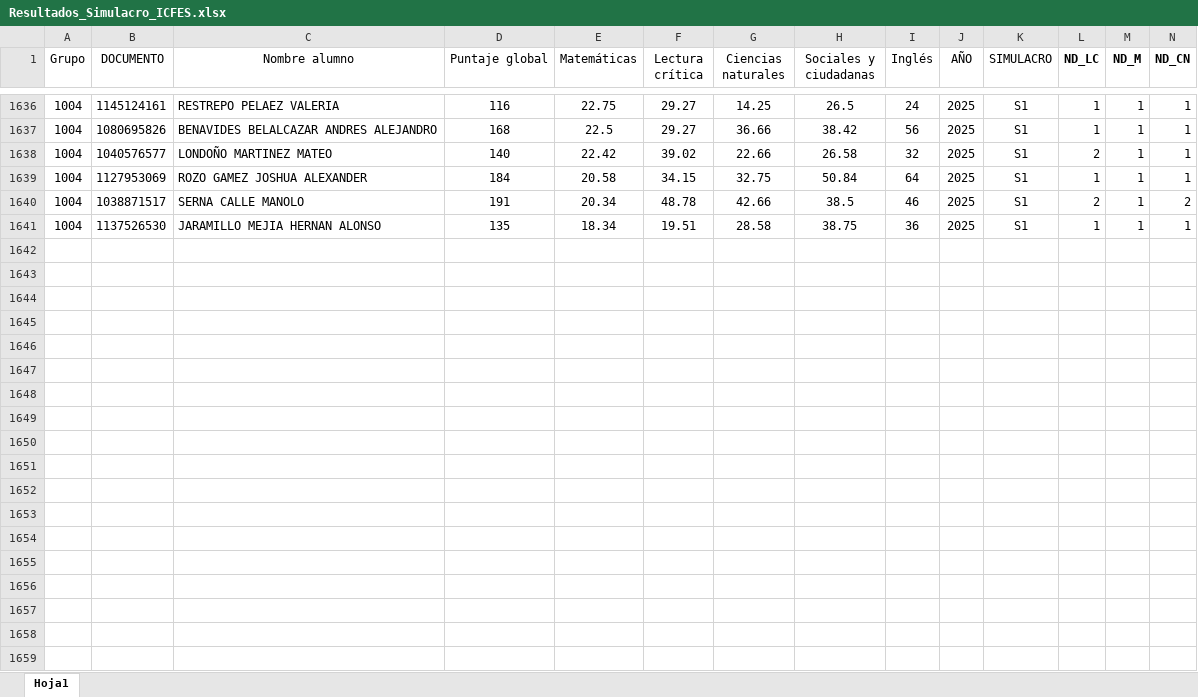
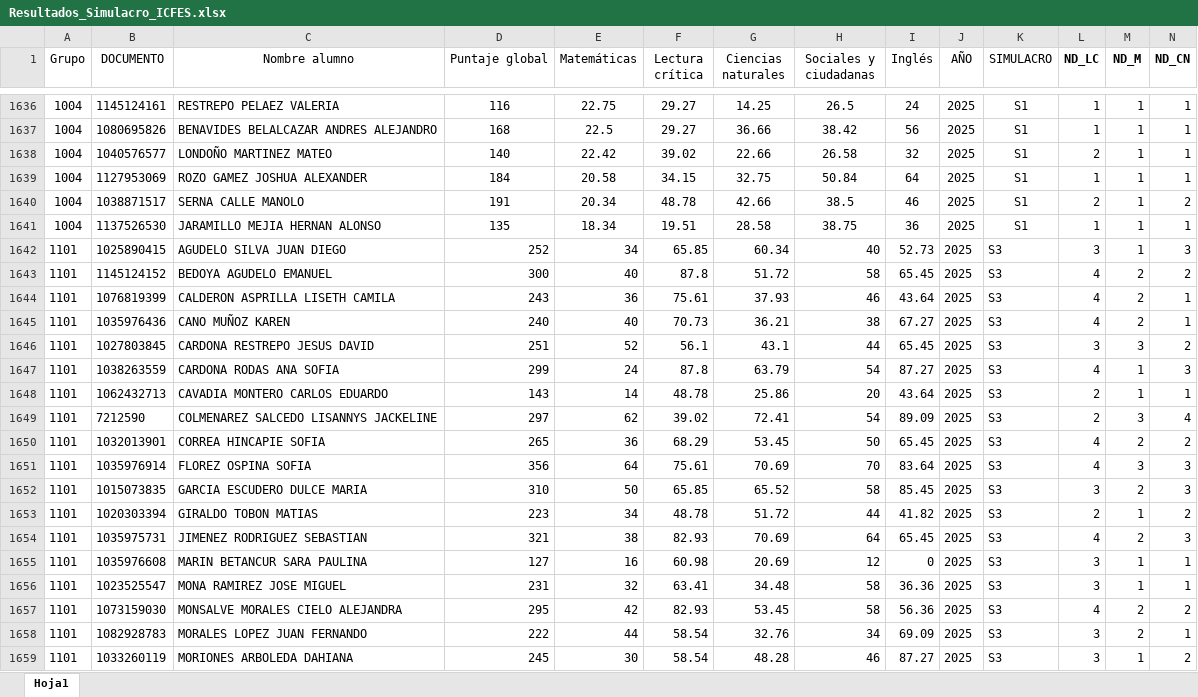
Before and after one commit to lcgalans2024/R_IEOS, an Excel workbook: Resultados_Simulacro_ICFES.xlsx, sheet Hoja1, drawn as a sheet; only a part is shown, gaps mark what is left out; values as stored, in another font and other column widths than the file's, no borders; the diff covers the shown part only; the diff names each change by its address in the sheet, - before the commit and + after, or states it on an @@ line.

Commit message:
Se incorpora el S3 de instruimos

```diff
--- a/Resultados_Simulacro_ICFES.xlsx (sheet Hoja1)
+++ b/Resultados_Simulacro_ICFES.xlsx (sheet Hoja1)
+row 1642: 1101 | 1025890415 | AGUDELO SILVA JUAN DIEGO | 252 | 34 | 65.85 | 60.34 | 40 | 52.73 | 2025 | S3 | 3 | 1 | 3
+row 1643: 1101 | 1145124152 | BEDOYA AGUDELO EMANUEL | 300 | 40 | 87.8 | 51.72 | 58 | 65.45 | 2025 | S3 | 4 | 2 | 2
+row 1644: 1101 | 1076819399 | CALDERON ASPRILLA LISETH CAMILA | 243 | 36 | 75.61 | 37.93 | 46 | 43.64 | 2025 | S3 | 4 | 2 | 1
+row 1645: 1101 | 1035976436 | CANO MUÑOZ KAREN | 240 | 40 | 70.73 | 36.21 | 38 | 67.27 | 2025 | S3 | 4 | 2 | 1
+row 1646: 1101 | 1027803845 | CARDONA RESTREPO JESUS DAVID | 251 | 52 | 56.1 | 43.1 | 44 | 65.45 | 2025 | S3 | 3 | 3 | 2
+row 1647: 1101 | 1038263559 | CARDONA RODAS ANA SOFIA | 299 | 24 | 87.8 | 63.79 | 54 | 87.27 | 2025 | S3 | 4 | 1 | 3
+row 1648: 1101 | 1062432713 | CAVADIA MONTERO CARLOS EDUARDO | 143 | 14 | 48.78 | 25.86 | 20 | 43.64 | 2025 | S3 | 2 | 1 | 1
+row 1649: 1101 | 7212590 | COLMENAREZ SALCEDO LISANNYS JACKELINE | 297 | 62 | 39.02 | 72.41 | 54 | 89.09 | 2025 | S3 | 2 | 3 | 4
+row 1650: 1101 | 1032013901 | CORREA HINCAPIE SOFIA | 265 | 36 | 68.29 | 53.45 | 50 | 65.45 | 2025 | S3 | 4 | 2 | 2
+row 1651: 1101 | 1035976914 | FLOREZ OSPINA SOFIA | 356 | 64 | 75.61 | 70.69 | 70 | 83.64 | 2025 | S3 | 4 | 3 | 3
+row 1652: 1101 | 1015073835 | GARCIA ESCUDERO DULCE MARIA | 310 | 50 | 65.85 | 65.52 | 58 | 85.45 | 2025 | S3 | 3 | 2 | 3
+row 1653: 1101 | 1020303394 | GIRALDO TOBON MATIAS | 223 | 34 | 48.78 | 51.72 | 44 | 41.82 | 2025 | S3 | 2 | 1 | 2
+row 1654: 1101 | 1035975731 | JIMENEZ RODRIGUEZ SEBASTIAN | 321 | 38 | 82.93 | 70.69 | 64 | 65.45 | 2025 | S3 | 4 | 2 | 3
+row 1655: 1101 | 1035976608 | MARIN BETANCUR SARA PAULINA | 127 | 16 | 60.98 | 20.69 | 12 | 0 | 2025 | S3 | 3 | 1 | 1
+row 1656: 1101 | 1023525547 | MONA RAMIREZ JOSE MIGUEL | 231 | 32 | 63.41 | 34.48 | 58 | 36.36 | 2025 | S3 | 3 | 1 | 1
+row 1657: 1101 | 1073159030 | MONSALVE MORALES CIELO ALEJANDRA | 295 | 42 | 82.93 | 53.45 | 58 | 56.36 | 2025 | S3 | 4 | 2 | 2
+row 1658: 1101 | 1082928783 | MORALES LOPEZ JUAN FERNANDO | 222 | 44 | 58.54 | 32.76 | 34 | 69.09 | 2025 | S3 | 3 | 2 | 1
+row 1659: 1101 | 1033260119 | MORIONES ARBOLEDA DAHIANA | 245 | 30 | 58.54 | 48.28 | 46 | 87.27 | 2025 | S3 | 3 | 1 | 2
```
Also changed, not shown: 121 added rows elsewhere in this sheet.
